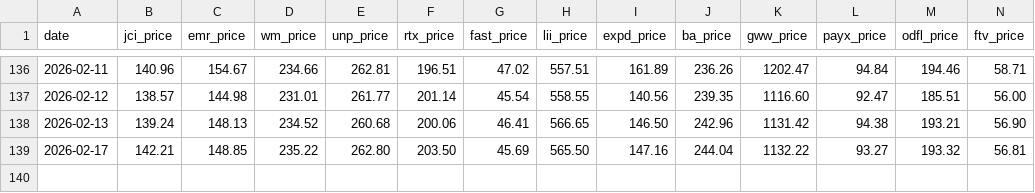
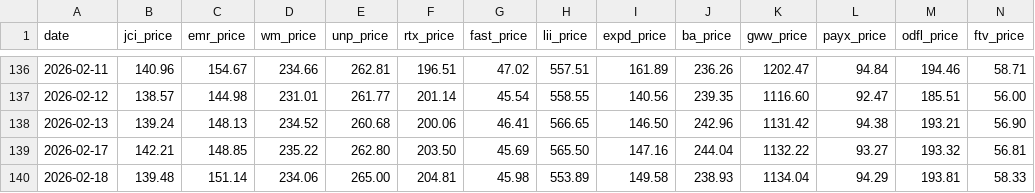
Before and after one commit to nathancoliver/stock-data-pipeline, a CSV file: data/xli_sector_history.csv, drawn as a sheet; only a part is shown, gaps mark what is left out; rows hold the shown columns only; the diff names each change by its address in the sheet, - before the commit and + after, or states it on an @@ line.

```diff
--- a/data/xli_sector_history.csv
+++ b/data/xli_sector_history.csv
+row 140: 2026-02-18 | 139.48 | 151.14 | 234.06 | 265.00 | 204.81 | 45.98 | 553.89 | 149.58 | 238.93 | 1134.04 | 94.29 | 193.81 | 58.33
```
Also changed, not shown: data/xlf_sector_history.csv, data/xlf_shares.csv, 25 other files.
